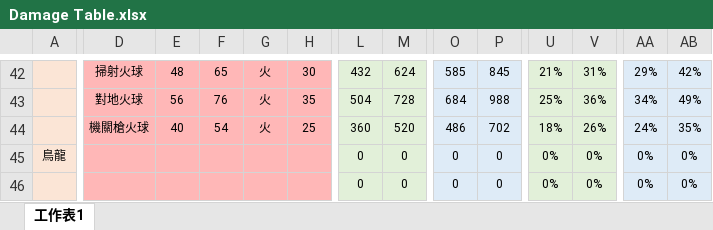
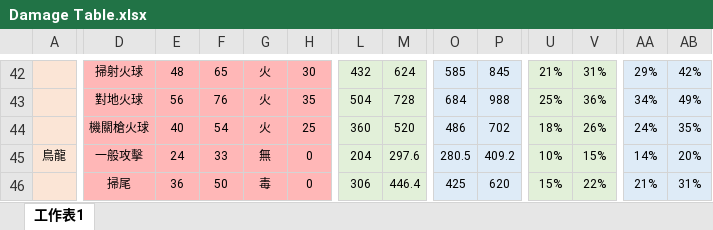
Before and after one commit to Paiiimannnoitla/Monster-Hunter-World-Guide-Book, an Excel workbook: Damage Table.xlsx, sheet 工作表1, drawn as a sheet; only a part is shown, gaps mark what is left out; values as stored, in another font and other column widths than the file's, no borders; the diff covers the shown part only; the diff names each change by its address in the sheet, - before the commit and + after, or states it on an @@ line.

```diff
--- a/Damage Table.xlsx (sheet 工作表1)
+++ b/Damage Table.xlsx (sheet 工作表1)
-D45: (empty)
+D45: 一般攻擊
-E45: (empty)
+E45: 24
-F45: (empty)
+F45: 33
-G45: (empty)
+G45: 無
-H45:H46: (empty)
+H45:H46: 0
-L45: 0
+L45: 204
-M45: 0
+M45: 297.6
-O45: 0
+O45: 280.5
-P45: 0
+P45: 409.2
-U45: 0%
+U45: 10%
-V45: 0%
+V45: 15%
-AA45: 0%
+AA45: 14%
-AB45: 0%
+AB45: 20%
-D46: (empty)
+D46: 掃尾
-E46: (empty)
+E46: 36
-F46: (empty)
+F46: 50
-G46: (empty)
+G46: 毒
-L46: 0
+L46: 306
-M46: 0
+M46: 446.4
-O46: 0
+O46: 425
-P46: 0
+P46: 620
-U46: 0%
+U46: 15%
-V46: 0%
+V46: 22%
-AA46: 0%
+AA46: 21%
-AB46: 0%
+AB46: 31%
```
Also changed, not shown: 9 added rows, 10 removed rows and 45 edited cells elsewhere in this sheet, 1 other file.
